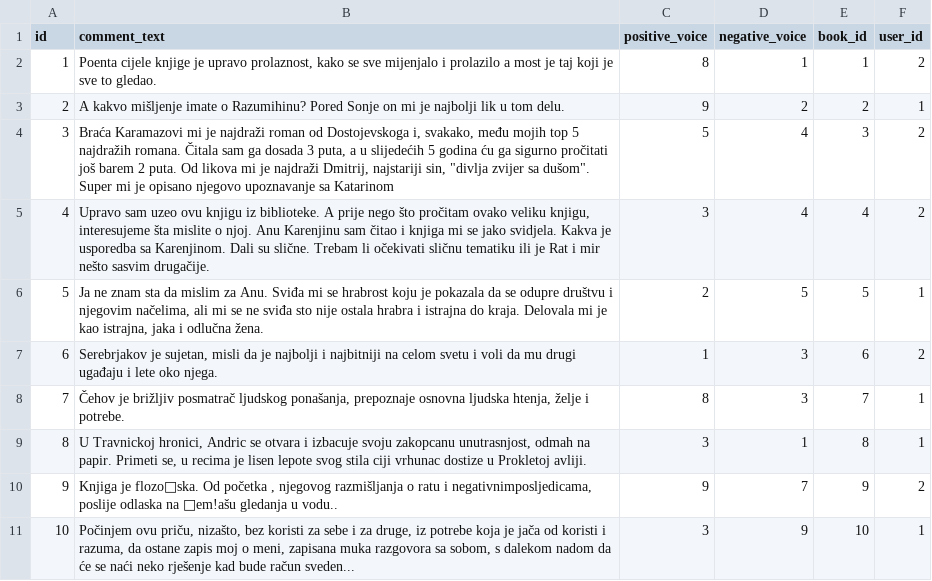
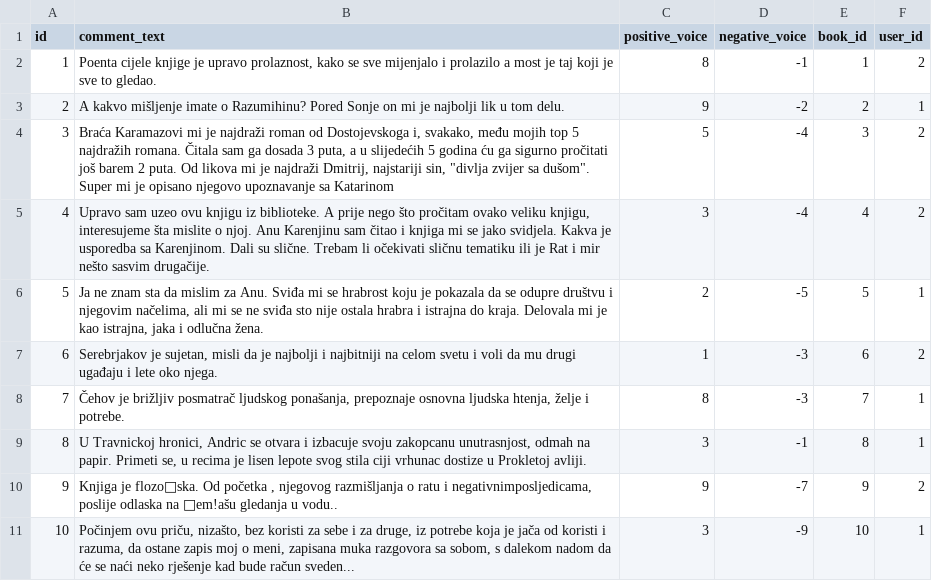
Before and after one commit to RadonjicJ/IBDB-backend, a CSV file: src/main/resources/config/liquibase/fake-data/comment.csv, drawn as a sheet.

```diff
--- a/src/main/resources/config/liquibase/fake-data/comment.csv
+++ b/src/main/resources/config/liquibase/fake-data/comment.csv
@@ -1,11 +1,11 @@
 id;comment_text;positive_voice;negative_voice;book_id;user_id
-1;Poenta cijele knjige je upravo prolaznost, kako se sve mijenjalo i prolazilo a most je taj koji je sve to gledao. ;8;1;1;2
-2;A kakvo mišljenje imate o Razumihinu? Pored Sonje on mi je najbolji lik u tom delu.;9;2;2;1
-3;Braća Karamazovi mi je najdraži roman od Dostojevskoga i, svakako, među mojih top 5 najdražih romana. Čitala sam ga dosada 3 puta, a u slijedećih 5 godina ću ga sigurno pročitati još barem 2 puta. Od likova mi je najdraži Dmitrij, najstariji sin, "divlja zvijer sa dušom". Super mi je opisano njegovo upoznavanje sa Katarinom;5;4;3;2
-4;Upravo sam uzeo ovu knjigu iz biblioteke. A prije nego što pročitam ovako veliku knjigu, interesujeme šta mislite o njoj. Anu Karenjinu sam čitao i knjiga mi se jako svidjela. Kakva je usporedba sa Karenjinom. Dali su slične. Trebam li očekivati sličnu tematiku ili je Rat i mir nešto sasvim drugačije.;3;4;4;2
-5;Ja ne znam sta da mislim za Anu. Sviđa mi se hrabrost koju je pokazala da se odupre društvu i njegovim načelima, ali mi se ne sviđa sto nije ostala hrabra i istrajna do kraja. Delovala mi je kao istrajna, jaka i odlučna žena. ;2;5;5;1
-6;Serebrjakov je sujetan, misli da je najbolji i najbitniji na celom svetu i voli da mu drugi ugađaju i lete oko njega. ;1;3;6;2
-7;Čehov je brižljiv posmatrač ljudskog ponašanja, prepoznaje osnovna ljudska htenja, želje i potrebe.;8;3;7;1
-8;U Travnickoj hronici, Andric se otvara i izbacuje svoju zakopcanu unutrasnjost, odmah na papir. Primeti se, u recima je lisen lepote svog stila ciji vrhunac dostize u Prokletoj avliji. ;3;1;8;1
-9;Knjiga je flozoska. Od početka , njegovog razmišljanja o ratu i negativnimposljedicama, poslije odlaska na em!ašu gledanja u vodu..;9;7;9;2
-10;Počinjem ovu priču, nizašto, bez koristi za sebe i za druge, iz potrebe koja je jača od koristi i razuma, da ostane zapis moj o meni, zapisana muka razgovora sa sobom, s dalekom nadom da će se naći neko rješenje kad bude račun sveden...;3;9;10;1
+1;Poenta cijele knjige je upravo prolaznost, kako se sve mijenjalo i prolazilo a most je taj koji je sve to gledao. ;8;-1;1;2
+2;A kakvo mišljenje imate o Razumihinu? Pored Sonje on mi je najbolji lik u tom delu.;9;-2;2;1
+3;Braća Karamazovi mi je najdraži roman od Dostojevskoga i, svakako, među mojih top 5 najdražih romana. Čitala sam ga dosada 3 puta, a u slijedećih 5 godina ću ga sigurno pročitati još barem 2 puta. Od likova mi je najdraži Dmitrij, najstariji sin, "divlja zvijer sa dušom". Super mi je opisano njegovo upoznavanje sa Katarinom;5;-4;3;2
+4;Upravo sam uzeo ovu knjigu iz biblioteke. A prije nego što pročitam ovako veliku knjigu, interesujeme šta mislite o njoj. Anu Karenjinu sam čitao i knjiga mi se jako svidjela. Kakva je usporedba sa Karenjinom. Dali su slične. Trebam li očekivati sličnu tematiku ili je Rat i mir nešto sasvim drugačije.;3;-4;4;2
+5;Ja ne znam sta da mislim za Anu. Sviđa mi se hrabrost koju je pokazala da se odupre društvu i njegovim načelima, ali mi se ne sviđa sto nije ostala hrabra i istrajna do kraja. Delovala mi je kao istrajna, jaka i odlučna žena. ;2;-5;5;1
+6;Serebrjakov je sujetan, misli da je najbolji i najbitniji na celom svetu i voli da mu drugi ugađaju i lete oko njega. ;1;-3;6;2
+7;Čehov je brižljiv posmatrač ljudskog ponašanja, prepoznaje osnovna ljudska htenja, želje i potrebe.;8;-3;7;1
+8;U Travnickoj hronici, Andric se otvara i izbacuje svoju zakopcanu unutrasnjost, odmah na papir. Primeti se, u recima je lisen lepote svog stila ciji vrhunac dostize u Prokletoj avliji. ;3;-1;8;1
+9;Knjiga je flozoska. Od početka , njegovog razmišljanja o ratu i negativnimposljedicama, poslije odlaska na em!ašu gledanja u vodu..;9;-7;9;2
+10;Počinjem ovu priču, nizašto, bez koristi za sebe i za druge, iz potrebe koja je jača od koristi i razuma, da ostane zapis moj o meni, zapisana muka razgovora sa sobom, s dalekom nadom da će se naći neko rješenje kad bude račun sveden...;3;-9;10;1
```
Also changed, not shown: src/main/resources/config/liquibase/fake-data/book.csv, 6 other files.
